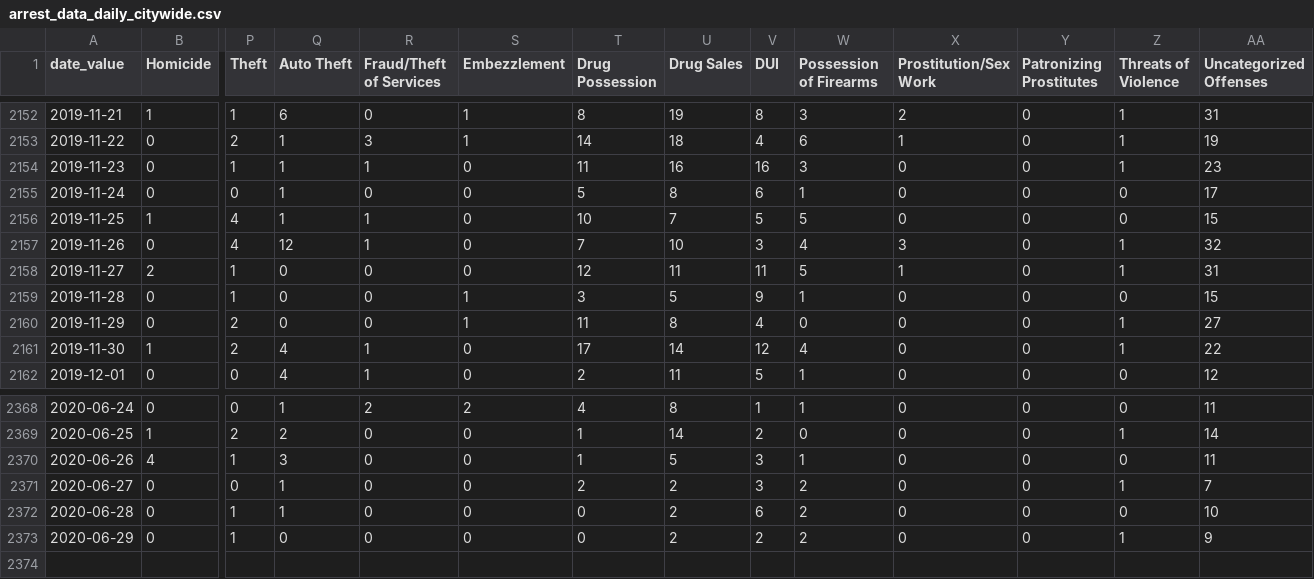
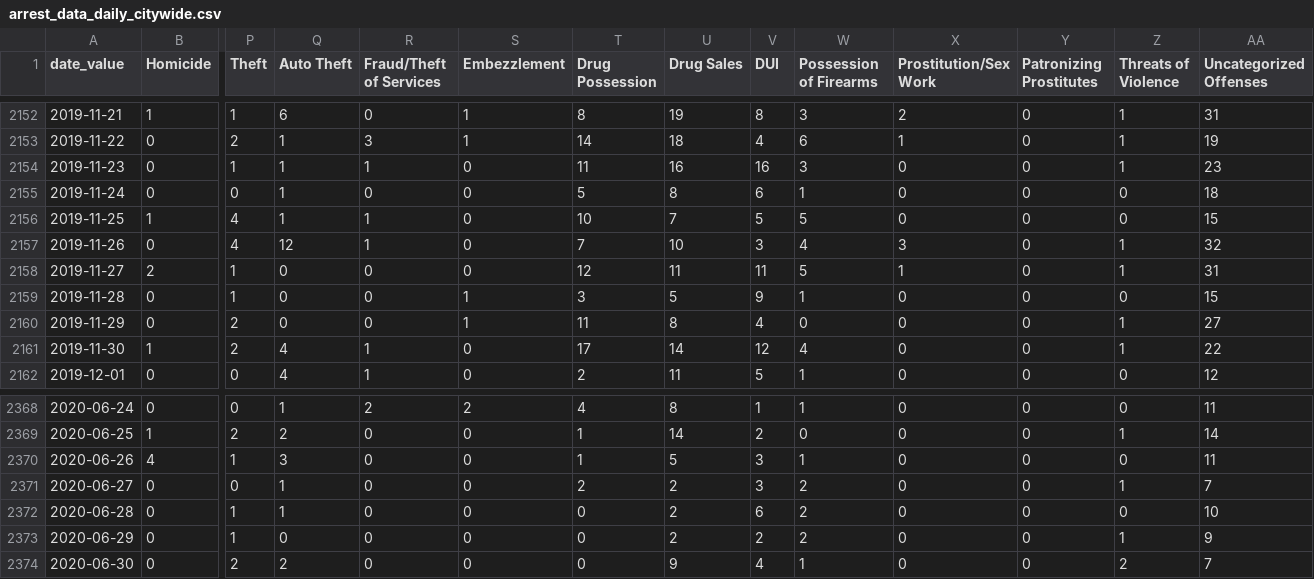
Before and after one commit to PhillyDistrictAttorneysOffice/phillydao-public-data, a CSV file: docs/data/arrest_data_daily_citywide.csv, drawn as a sheet; only a part is shown, gaps mark what is left out; rows hold the shown columns only; the diff names each change by its address in the sheet, - before the commit and + after, or states it on an @@ line.

```diff
--- a/docs/data/arrest_data_daily_citywide.csv
+++ b/docs/data/arrest_data_daily_citywide.csv
-AA2155 (Uncategorized Offenses): 17
+AA2155 (Uncategorized Offenses): 18
+row 2374: 2020-06-30 | 0 | 2 | 2 | 0 | 0 | 0 | 9 | 4 | 1 | 0 | 0 | 2 | 7
```
Also changed, not shown: docs/data/case_outcomes_data_daily_citywide.csv, docs/data/charges_data_daily_citywide.csv, 43 other files.
